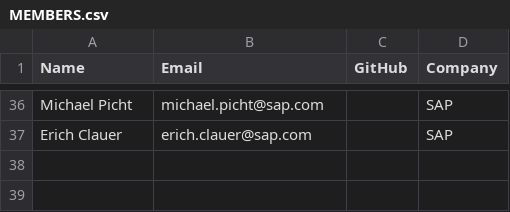
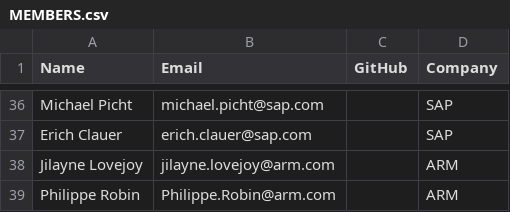
Before and after one commit to todogroup/governance, a CSV file: MEMBERS.csv, drawn as a sheet; only a part is shown, gaps mark what is left out; the diff names each change by its address in the sheet, - before the commit and + after, or states it on an @@ line.

Commit message:
Add ARM

```diff
--- a/MEMBERS.csv
+++ b/MEMBERS.csv
+row 38: Jilayne Lovejoy | jilayne.lovejoy@arm.com |  | ARM
+row 39: Philippe Robin | Philippe.Robin@arm.com |  | ARM
```
